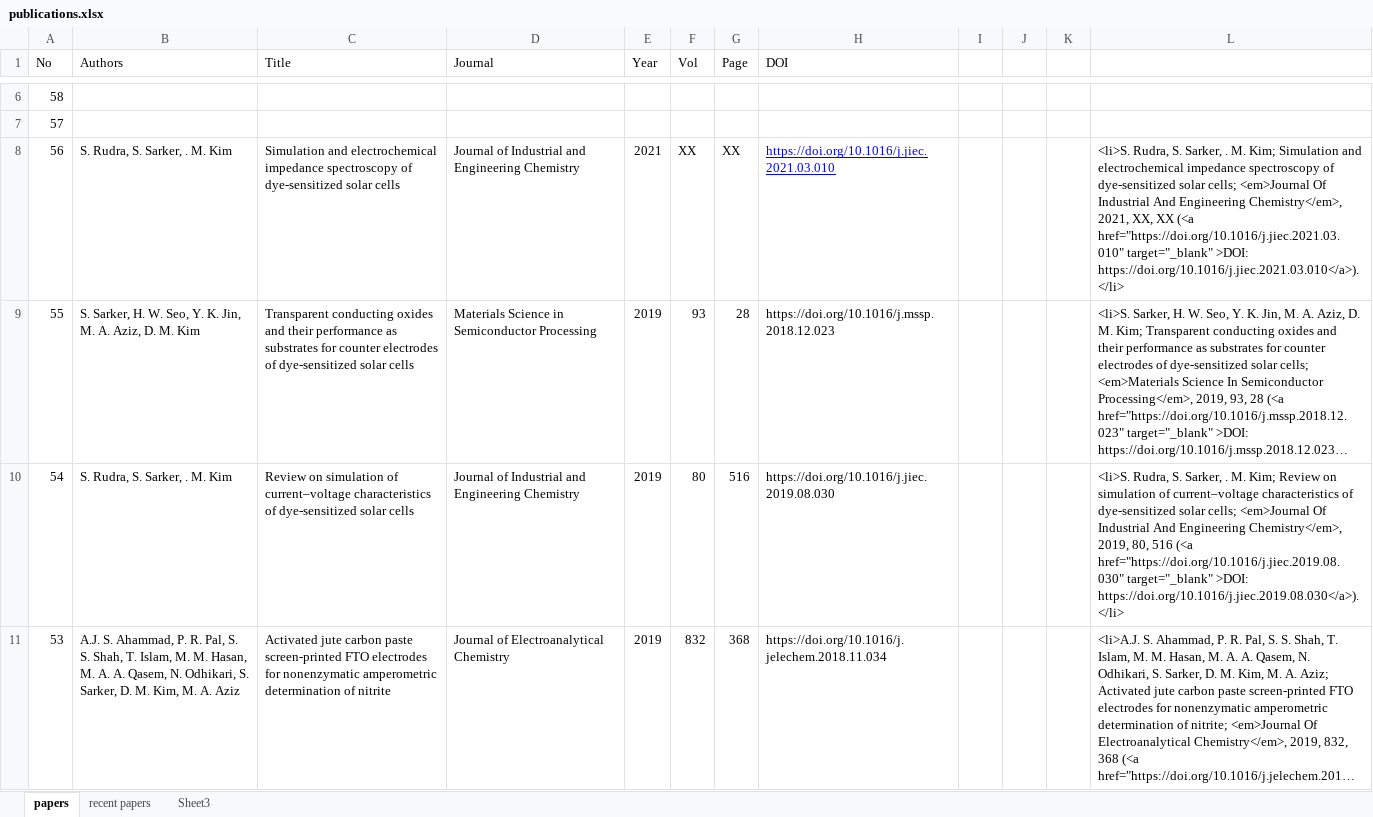
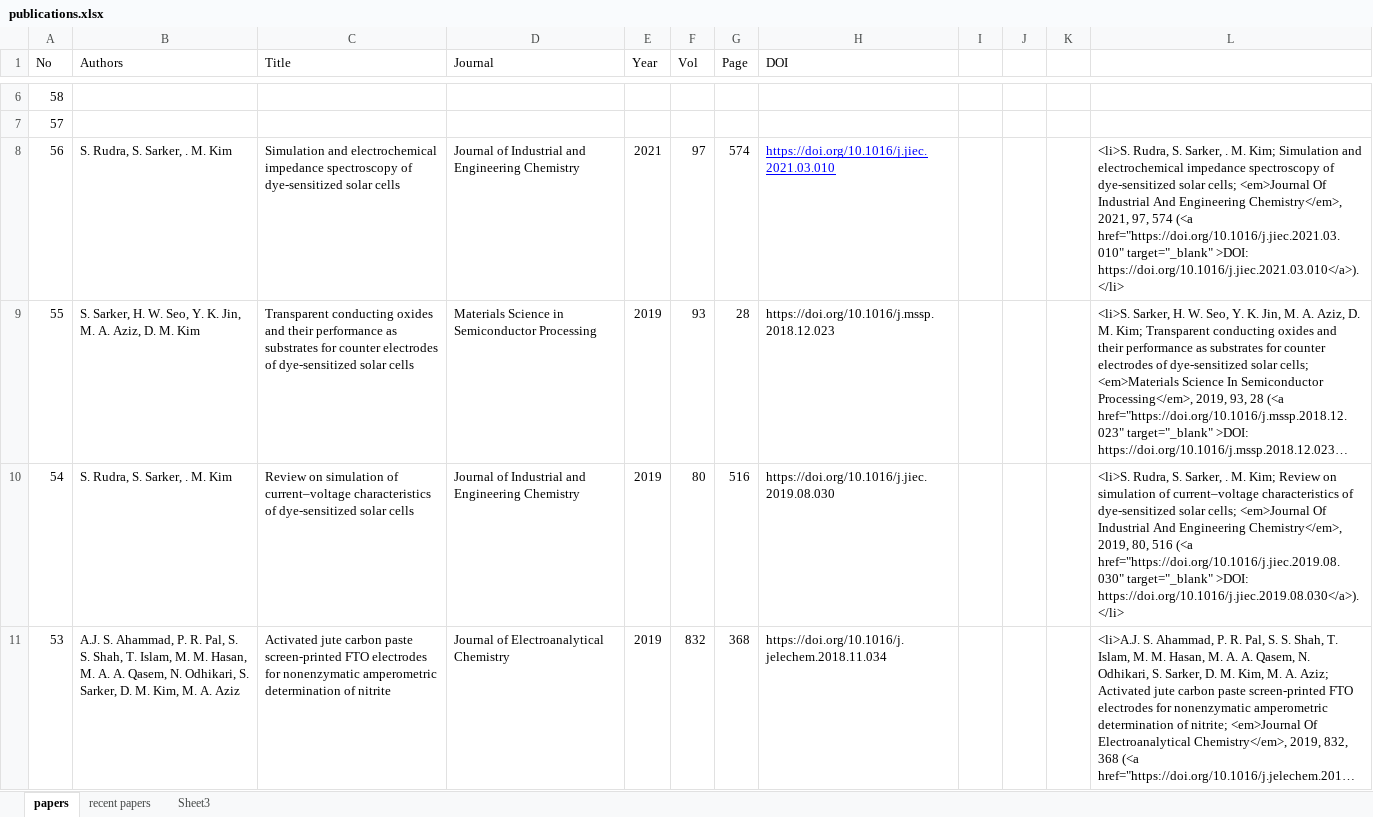
Before and after one commit to eml-hu/eml-hu.github.io, an Excel workbook: publications.xlsx, sheet papers, drawn as a sheet; only a part is shown, gaps mark what is left out; long unchanged cells end in …; values as stored, in another font and other column widths than the file's, no borders; the diff names each change by its address in the sheet, - before the commit and + after, or states it on an @@ line.

Commit message:
Add volume/page to the recently published paper

```diff
--- a/publications.xlsx (sheet papers)
+++ b/publications.xlsx (sheet papers)
-F8 (Vol): XX
+F8 (Vol): 97
-G8 (Page): XX
+G8 (Page): 574
-L8: …Chemistry</em>, 2021, XX, XX (<a href="https://doi.org/10.1016/j.jiec.2021.03.010"…
+L8: …Chemistry</em>, 2021, 97, 574 (<a href="https://doi.org/10.1016/j.jiec.2021.03.010"…
```
Also changed, not shown: 2 other files.
